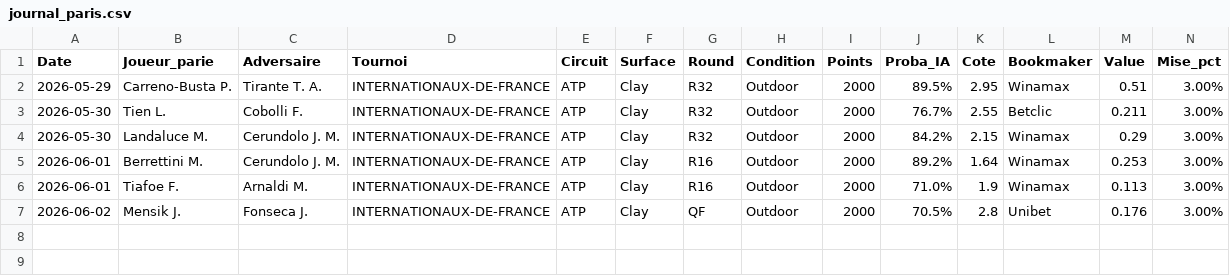
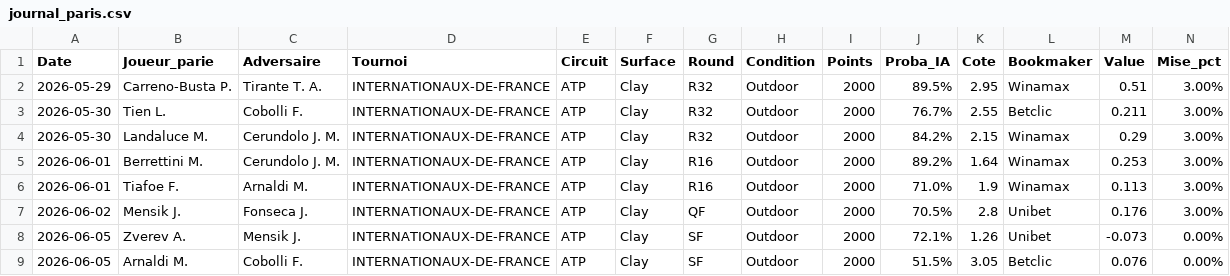
Before and after one commit to benoitgras04-arch/tennis-betting-dashboard, a CSV file: journal_paris.csv, drawn as a sheet; only a part is shown; rows hold the shown columns only; the diff names each change by its address in the sheet, - before the commit and + after, or states it on an @@ line.

Commit message:
Auto-update journal (2026-06-05 14:29)

```diff
--- a/journal_paris.csv
+++ b/journal_paris.csv
+row 8: 2026-06-05 | Zverev A. | Mensik J. | INTERNATIONAUX-DE-FRANCE | ATP | Clay | SF | Outdoor | 2000 | 72.1% | 1.26 | Unibet | -0.073 | 0.00%
+row 9: 2026-06-05 | Arnaldi M. | Cobolli F. | INTERNATIONAUX-DE-FRANCE | ATP | Clay | SF | Outdoor | 2000 | 51.5% | 3.05 | Betclic | 0.076 | 0.00%
```
